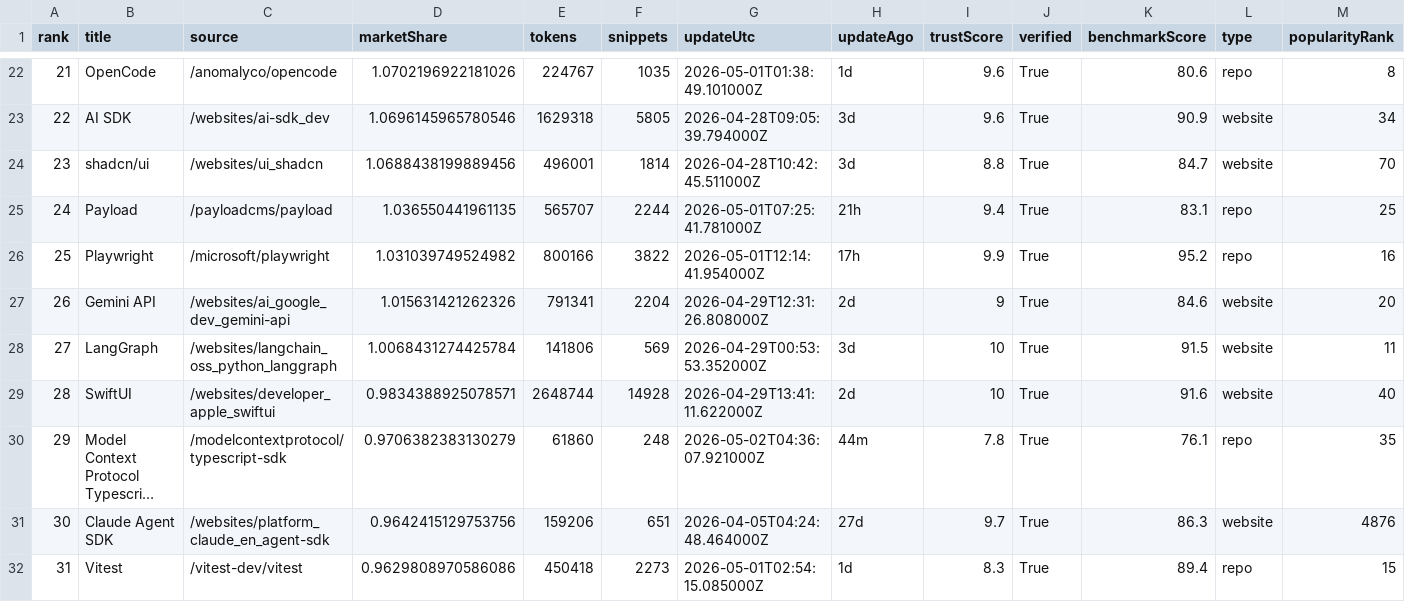
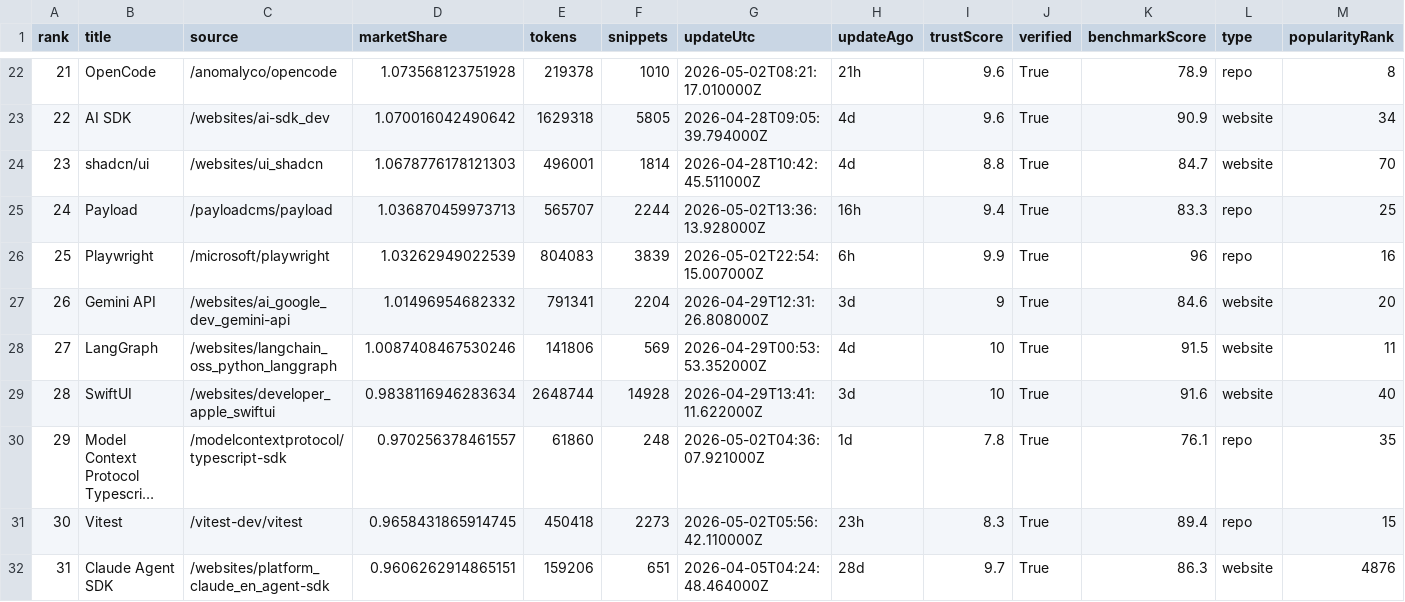
Before and after one commit to LouisLau-art/multi-agent-skills-catalog, a CSV file: docs/data/context7_docs_popular_top50.csv, drawn as a sheet; only a part is shown, gaps mark what is left out; long unchanged cells end in …; removed rows and columns are numbered as before the commit, all else as after; rows hold the shown columns only; the diff covers the shown part only; the diff names each change by its address in the sheet, - before the commit and + after, or states it on an @@ line.

```diff
--- a/docs/data/context7_docs_popular_top50.csv
+++ b/docs/data/context7_docs_popular_top50.csv
-D22 (marketShare): 1.0702196922181026
+D22 (marketShare): 1.073568123751928
-E22 (tokens): 224767
+E22 (tokens): 219378
-F22 (snippets): 1035
+F22 (snippets): 1010
-G22 (updateUtc): 2026-05-01T01:38:49.101000Z
+G22 (updateUtc): 2026-05-02T08:21:17.010000Z
-H22 (updateAgo): 1d
+H22 (updateAgo): 21h
-K22 (benchmarkScore): 80.6
+K22 (benchmarkScore): 78.9
-D23 (marketShare): 1.0696145965780546
+D23 (marketShare): 1.070016042490642
-H23:H24 (updateAgo): 3d
+H23:H24 (updateAgo): 4d
-D24 (marketShare): 1.0688438199889456
+D24 (marketShare): 1.0678776178121303
-D25 (marketShare): 1.036550441961135
+D25 (marketShare): 1.036870459973713
-G25 (updateUtc): 2026-05-01T07:25:41.781000Z
+G25 (updateUtc): 2026-05-02T13:36:13.928000Z
-H25 (updateAgo): 21h
+H25 (updateAgo): 16h
-K25 (benchmarkScore): 83.1
+K25 (benchmarkScore): 83.3
-D26 (marketShare): 1.031039749524982
+D26 (marketShare): 1.03262949022539
-E26 (tokens): 800166
+E26 (tokens): 804083
-F26 (snippets): 3822
+F26 (snippets): 3839
-G26 (updateUtc): 2026-05-01T12:14:41.954000Z
+G26 (updateUtc): 2026-05-02T22:54:15.007000Z
-H26 (updateAgo): 17h
+H26 (updateAgo): 6h
-K26 (benchmarkScore): 95.2
+K26 (benchmarkScore): 96
-D27 (marketShare): 1.015631421262326
+D27 (marketShare): 1.01496954682332
-H27 (updateAgo): 2d
+H27 (updateAgo): 3d
-D28 (marketShare): 1.0068431274425784
+D28 (marketShare): 1.0087408467530246
-H28 (updateAgo): 3d
+H28 (updateAgo): 4d
-D29 (marketShare): 0.9834388925078571
+D29 (marketShare): 0.9838116946283634
-H29 (updateAgo): 2d
+H29 (updateAgo): 3d
-D30 (marketShare): 0.9706382383130279
+D30 (marketShare): 0.970256378461557
-H30 (updateAgo): 44m
+H30 (updateAgo): 1d
+row 31: 30 | Vitest | /vitest-dev/vitest | 0.9658431865914745 | 450418 | 2273 | 2026-05-02T05:56:42.110000Z | 23h | 8.3 | True | 89.4 | repo | 15
-A32 (rank): 30
+A32 (rank): 31
-D32 (marketShare): 0.9642415129753756
+D32 (marketShare): 0.9606262914865151
-H32 (updateAgo): 27d
+H32 (updateAgo): 28d
-row 32: 31 | Vitest | /vitest-dev/vitest | 0.9629808970586086 | 450418 | 2273 | 2026-05-01T02:54:15.085000Z | 1d | 8.3 | True | 89.4 | repo | 15
```
Also changed, not shown: 1 added row, 1 removed row and 108 edited cells elsewhere in this file, docs/data/skills_sh_all_time_top2000.csv, 5 other files.
